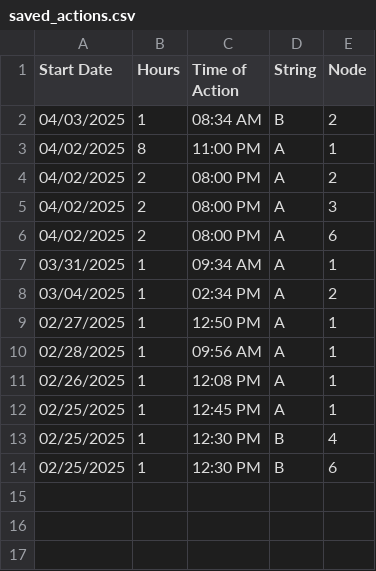
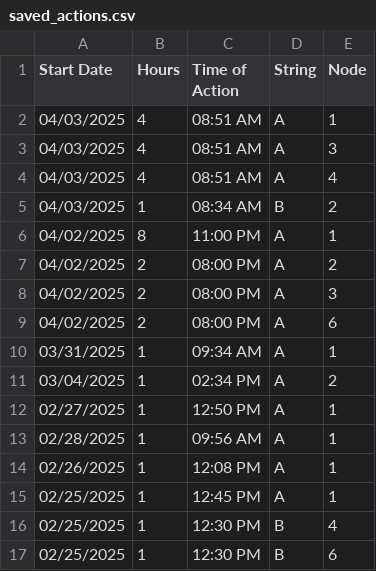
Before and after one commit to hectorpena19/SmartWaterRepo, a CSV file: saved_actions.csv, drawn as a sheet; the diff names each change by its address in the sheet, - before the commit and + after, or states it on an @@ line.

Commit message:
Updated saved_actions.csv

```diff
--- a/saved_actions.csv
+++ b/saved_actions.csv
+row 2: 04/03/2025 | 4 | 08:51 AM | A | 1
+row 3: 04/03/2025 | 4 | 08:51 AM | A | 3
+row 4: 04/03/2025 | 4 | 08:51 AM | A | 4
```
